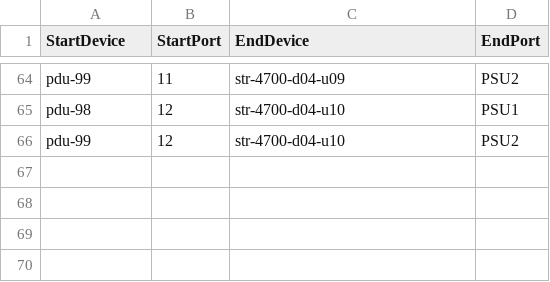
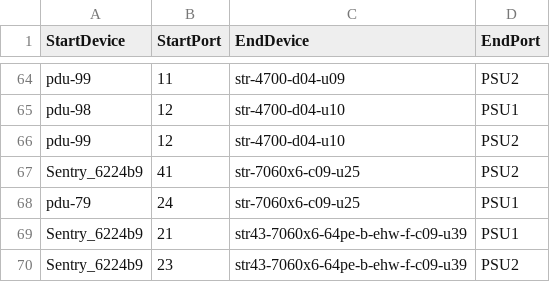
Before and after one commit to Pterosaur/sonic-mgmt, a CSV file: ansible/files/sonic_str_pdu_links.csv, drawn as a sheet; only a part is shown, gaps mark what is left out; the diff names each change by its address in the sheet, - before the commit and + after, or states it on an @@ line.

```diff
--- a/ansible/files/sonic_str_pdu_links.csv
+++ b/ansible/files/sonic_str_pdu_links.csv
+row 67: Sentry_6224b9 | 41 | str-7060x6-c09-u25 | PSU2
+row 68: pdu-79 | 24 | str-7060x6-c09-u25 | PSU1
+row 69: Sentry_6224b9 | 21 | str43-7060x6-64pe-b-ehw-f-c09-u39 | PSU1
+row 70: Sentry_6224b9 | 23 | str43-7060x6-64pe-b-ehw-f-c09-u39 | PSU2
```
Also changed, not shown: ansible/files/sonic_str_console_links.csv, ansible/files/sonic_str_devices.csv, 9 other files.
